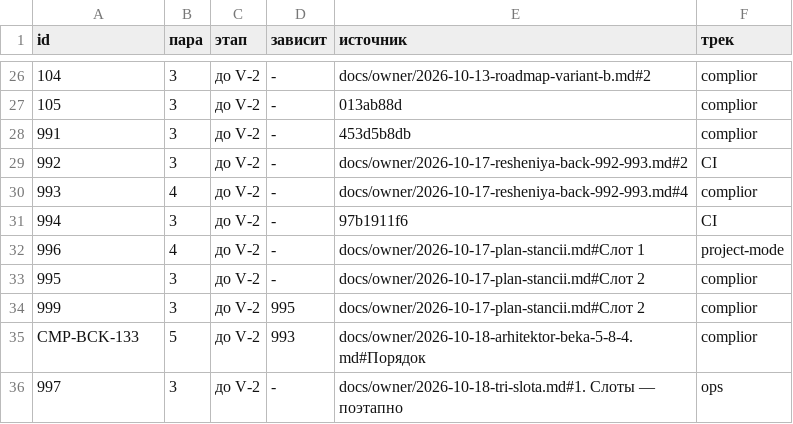
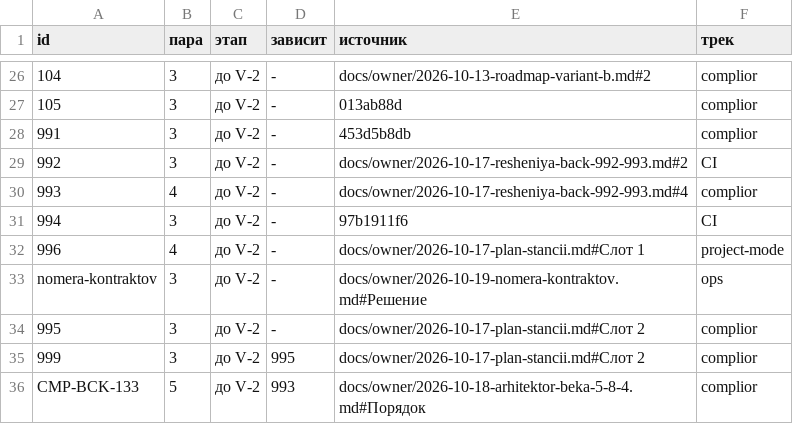
Before and after one commit to a3ka/dev-harness, a TSV file: registry/plan.tsv, drawn as a sheet; only a part is shown, gaps mark what is left out; the shorter side is filled out with more unchanged rows; the diff names each change by its address in the sheet, - before the commit and + after, or states it on an @@ line.

Commit message:
owner: номера контрактов после 999 — свободные 106–989, формат три цифры; контракт nomera-kontraktov в плане
Слово владельца 2026-10-19 ~09:55 UTC «по всем 3 вопросам согласен с твоими рекомендациями», передал консультант.
docs/owner/2026-10-19-nomera-kontraktov.md: next_id выдаёт наименьший свободный номер 106–989; формат не меняется;
контракт 106 (кодовый, красные тесты) — сразу после текущей работы 996, раньше ci-proekta; номер 106 для него —
разовая ручная выдача (тег id/CONTRACT/106 + строка registry/contracts.tsv) по этому слову.

РАЗРЕШИЛ-ВЛАДЕЛЕЦ: registry/plan.tsv строка nomera-kontraktov (символический id, выданным номером 106 заменяется после ручной выдачи) (номера контрактов после 999), разовая ручная выдача id/CONTRACT/106 (слово владельца 2026-10-19 ~09:55 UTC)
РАЗРЕШИЛ-ВЛАДЕЛЕЦ: ROADMAP.md регенерация блока плана (gen_plan.sh --write)

```diff
--- a/registry/plan.tsv
+++ b/registry/plan.tsv
+row 33: nomera-kontraktov | 3 | до V-2 | - | docs/owner/2026-10-19-nomera-kontraktov.md#Решение | ops
```
Also changed, not shown: 2 other files.
